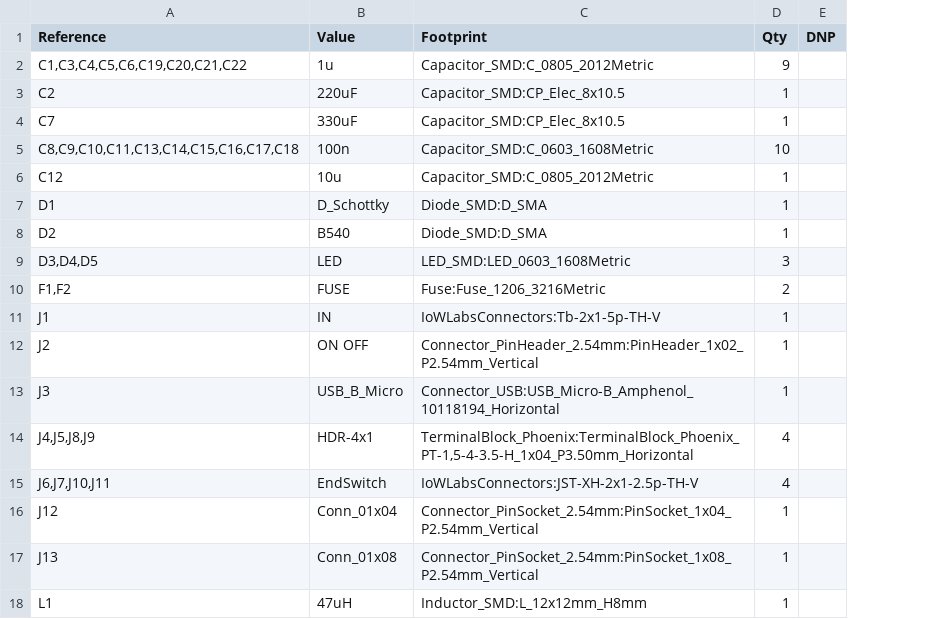
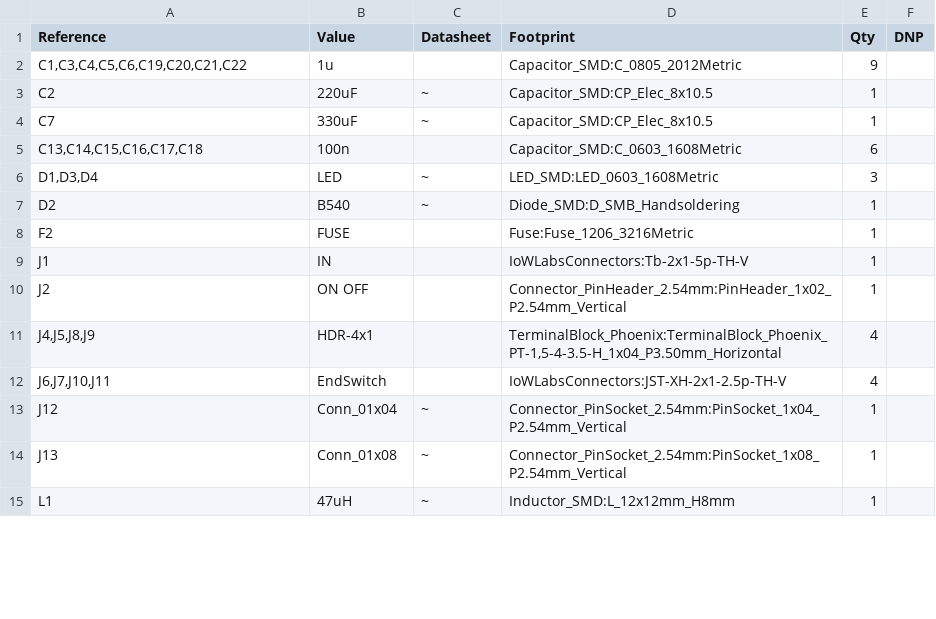
Before and after one commit to wenzel-lab/syringe-pumps-and-controller, a CSV file: electronics/syringe_pump_controller_module/Output_Files/syringe_pump.csv, drawn as a sheet; only a part is shown; removed rows and columns are numbered as before the commit, all else as after; the diff covers the shown part only; the diff names each change by its address in the sheet, - before the commit and + after, or states it on an @@ line.

```diff
--- a/electronics/syringe_pump_controller_module/Output_Files/syringe_pump.csv
+++ b/electronics/syringe_pump_controller_module/Output_Files/syringe_pump.csv
+column C (Datasheet), rows 3-4: ~ | ~; rows 7-15: ~ |  |  |  |  |  | ~ | ~ | ~
-A5 (Reference): C8,C9,C10,C11,C13,C14,C15,C16,C17,C18
+A5 (Reference): C13,C14,C15,C16,C17,C18
-E5 (Qty): 10
+E5 (Qty): 6
-row 6: C12 | 10u | Capacitor_SMD:C_0805_2012Metric | 1
-row 7: D1 | D_Schottky | Diode_SMD:D_SMA | 1
+row 6: D1,D3,D4 | LED | ~ | LED_SMD:LED_0603_1608Metric | 3
-D7 (Footprint): Diode_SMD:D_SMA
+D7 (Footprint): Diode_SMD:D_SMB_Handsoldering
-row 9: D3,D4,D5 | LED | LED_SMD:LED_0603_1608Metric | 3
-A8 (Reference): F1,F2
+A8 (Reference): F2
-E8 (Qty): 2
+E8 (Qty): 1
-row 13: J3 | USB_B_Micro | Connector_USB:USB_Micro-B_Amphenol_10118194_Horizontal | 1
```
Also changed, not shown: 2 added rows, 7 removed rows and 2 edited cells elsewhere in this file, 34 other files.
